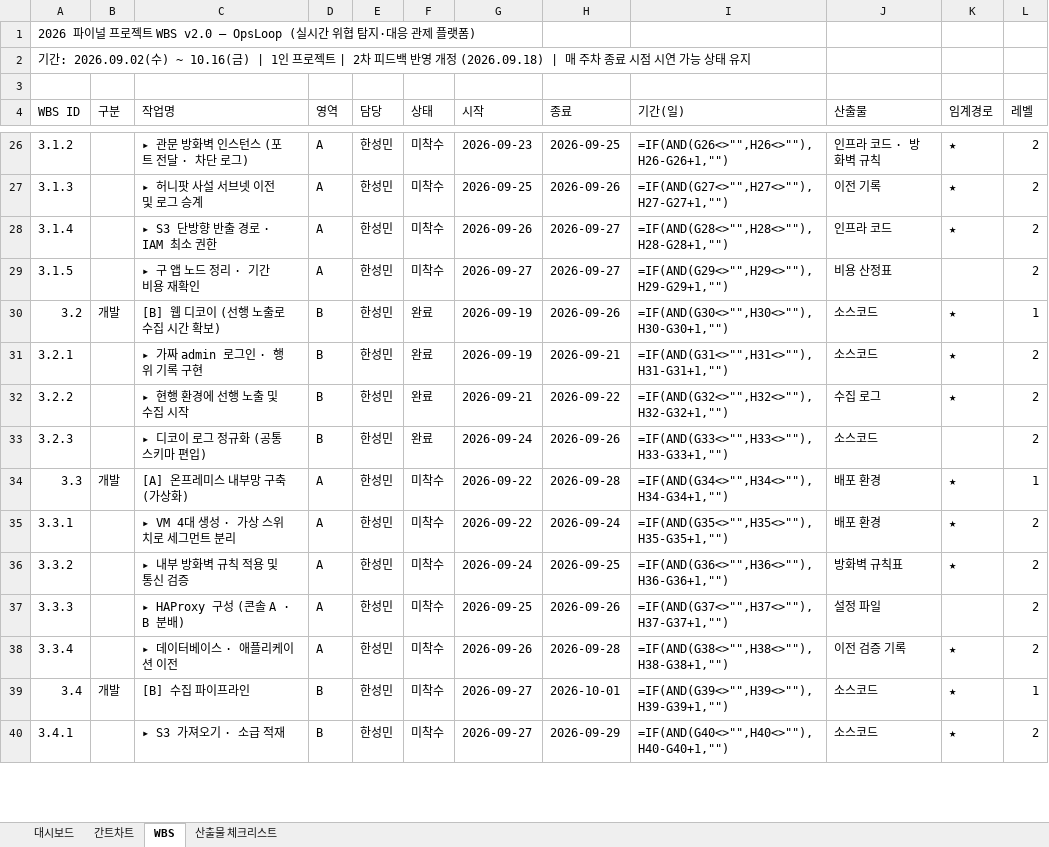
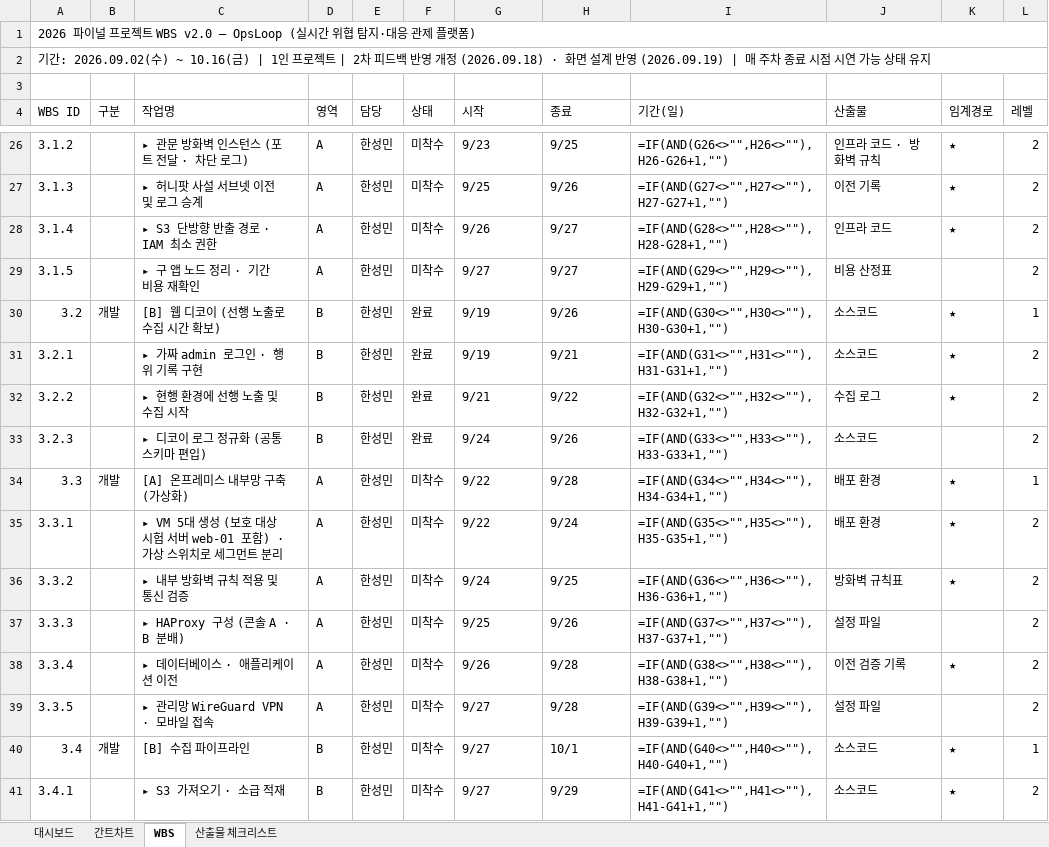
Before and after one commit to kkx7787/OpsLoop, an Excel workbook: docs/OpsLoop_WBS_v2.0.xlsx, sheet WBS, drawn as a sheet; only a part is shown, gaps mark what is left out; values as stored, in another font and other column widths than the file's, no cell formats; formulas without a stored value are shown as written; conditional formats not drawn; addresses are those after the commit; the diff covers the shown part only; the diff names each change by its address in the sheet, - before the commit and + after, or states it on an @@ line.

```diff
--- a/docs/OpsLoop_WBS_v2.0.xlsx (sheet WBS)
+++ b/docs/OpsLoop_WBS_v2.0.xlsx (sheet WBS)
+A1:L1 merged
-A2 (WBS ID): …개정 (2026.09.18) | 매 주…
+A2 (WBS ID): …개정 (2026.09.18) · 화면 설계 반영 (2026.09.19) | 매 주…
+A2:L2 merged
-G26 (시작): 2026-09-23
+G26 (시작): 9/23
-H26 (종료): 2026-09-25
+H26 (종료): 9/25
-G27 (시작): 2026-09-25
+G27 (시작): 9/25
-H27 (종료): 2026-09-26
+H27 (종료): 9/26
-G28 (시작): 2026-09-26
+G28 (시작): 9/26
-H28:H29 (종료): 2026-09-27
+H28:H29 (종료): 9/27
-G29 (시작): 2026-09-27
+G29 (시작): 9/27
-G30:G31 (시작): 2026-09-19
+G30:G31 (시작): 9/19
-H30 (종료): 2026-09-26
+H30 (종료): 9/26
-H31 (종료): 2026-09-21
+H31 (종료): 9/21
-G32 (시작): 2026-09-21
+G32 (시작): 9/21
-H32 (종료): 2026-09-22
+H32 (종료): 9/22
-G33 (시작): 2026-09-24
+G33 (시작): 9/24
-H33 (종료): 2026-09-26
+H33 (종료): 9/26
-G34:G35 (시작): 2026-09-22
+G34:G35 (시작): 9/22
-H34 (종료): 2026-09-28
+H34 (종료): 9/28
-C35 (작업명): ▸ VM 4대 생성 · 가상 스위치로 세그먼트 분리
+C35 (작업명): ▸ VM 5대 생성 (보호 대상 시험 서버 web-01 포함) · 가상 스위치로 세그먼트 분리
-H35 (종료): 2026-09-24
+H35 (종료): 9/24
-G36 (시작): 2026-09-24
+G36 (시작): 9/24
-H36 (종료): 2026-09-25
+H36 (종료): 9/25
-G37 (시작): 2026-09-25
+G37 (시작): 9/25
-H37 (종료): 2026-09-26
+H37 (종료): 9/26
-G38 (시작): 2026-09-26
+G38 (시작): 9/26
-H38 (종료): 2026-09-28
+H38 (종료): 9/28
+row 39: 3.3.5 |  | ▸ 관리망 WireGuard VPN · 모바일 접속 | A | 한성민 | 미착수 | 9/27 | 9/28 | =IF(AND(G39<>"",H39<>""),H39-G39+1,"") | 설정 파일 |  | 2
-G40:G41 (시작): 2026-09-27
+G40:G41 (시작): 9/27
-H40 (종료): 2026-10-01
+H40 (종료): 10/1
-I40 (기간(일)): =IF(AND(G39<>"",H39<>""),H39-G39+1,"")
+I40 (기간(일)): =IF(AND(G40<>"",H40<>""),H40-G40+1,"")
-H41 (종료): 2026-09-29
+H41 (종료): 9/29
-I41 (기간(일)): =IF(AND(G40<>"",H40<>""),H40-G40+1,"")
+I41 (기간(일)): =IF(AND(G41<>"",H41<>""),H41-G41+1,"")
```
Also changed, not shown: 4 added rows, 5 removed rows and 190 edited cells elsewhere in this sheet, sheet 간트차트, sheet 산출물 체크리스트, sheet 대시보드, cell formats, 2 other files.
